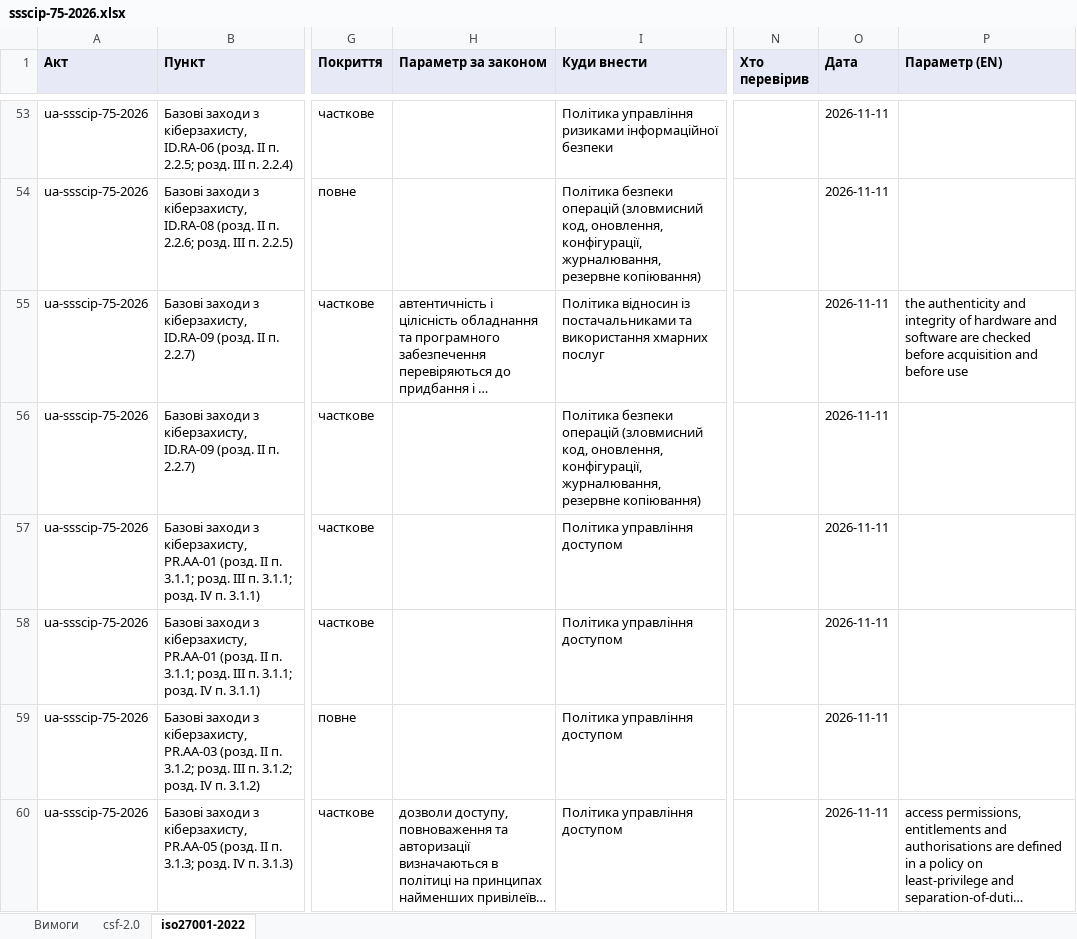
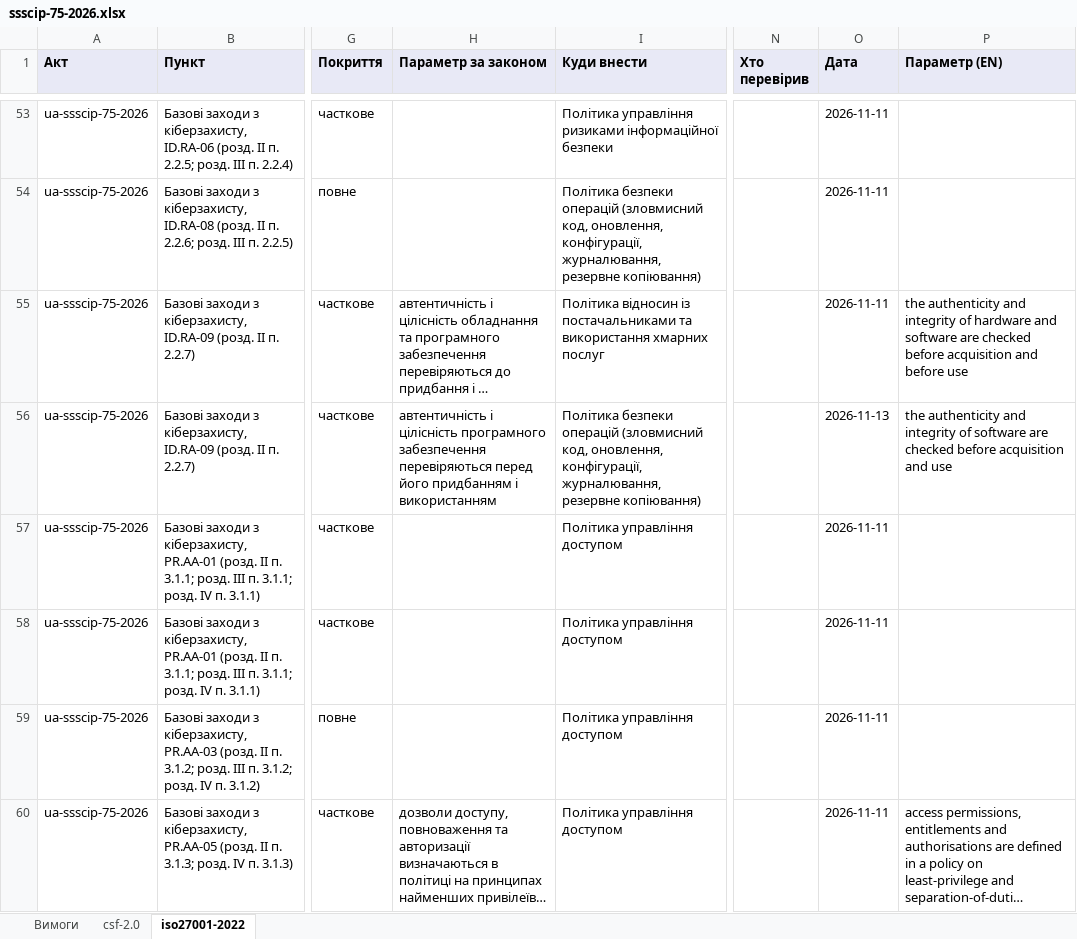
Before and after one commit to Ivan-Gokin/grc-foundation-ua, an Excel workbook: mappings/ssscip-75-2026.xlsx, sheet iso27001-2022, drawn as a sheet; only a part is shown, gaps mark what is left out; long unchanged cells end in …; values as stored, in another font and other column widths than the file's, no borders; the diff covers the shown part only; the diff names each change by its address in the sheet, - before the commit and + after, or states it on an @@ line.

```diff
--- a/mappings/ssscip-75-2026.xlsx (sheet iso27001-2022)
+++ b/mappings/ssscip-75-2026.xlsx (sheet iso27001-2022)
-H56 (Параметр за законом): (empty)
+H56 (Параметр за законом): автентичність і цілісність програмного забезпечення перевіряються перед його придбанням і використанням
-O56 (Дата): 2026-11-11
+O56 (Дата): 2026-11-13
-P56 (Параметр (EN)): (empty)
+P56 (Параметр (EN)): the authenticity and integrity of software are checked before acquisition and use
```
Also changed, not shown: 4 added rows and 35 edited cells elsewhere in this sheet, sheet csf-2.0, sheet Вимоги, mappings/cmu-373-736.xlsx, mappings/law-80-94-vr.xlsx, 1 other file.
